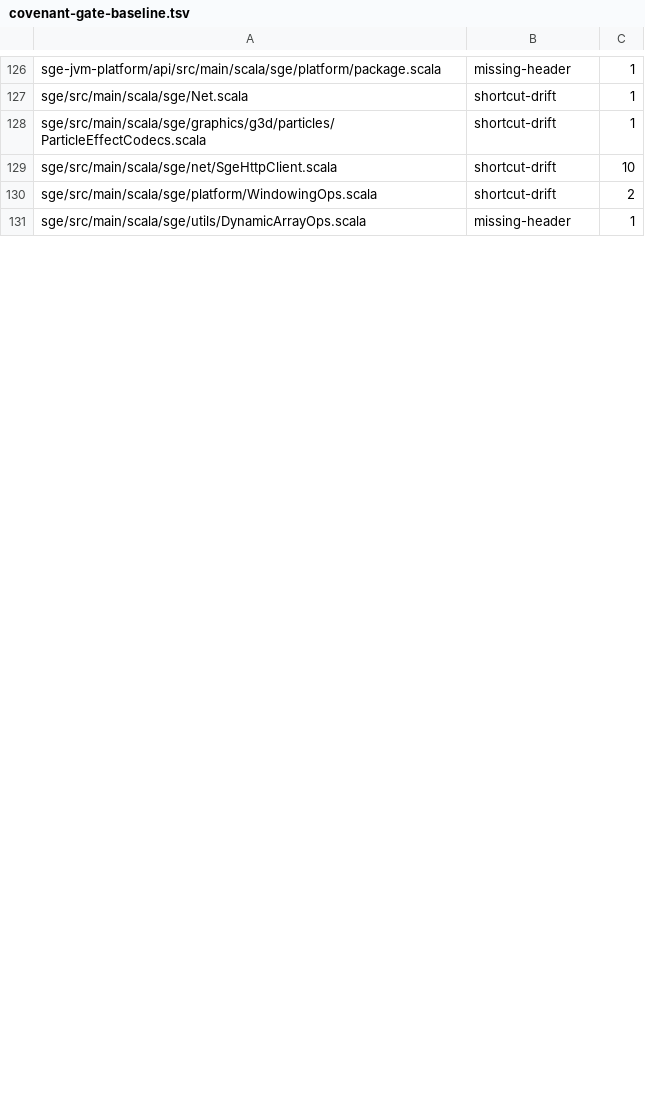
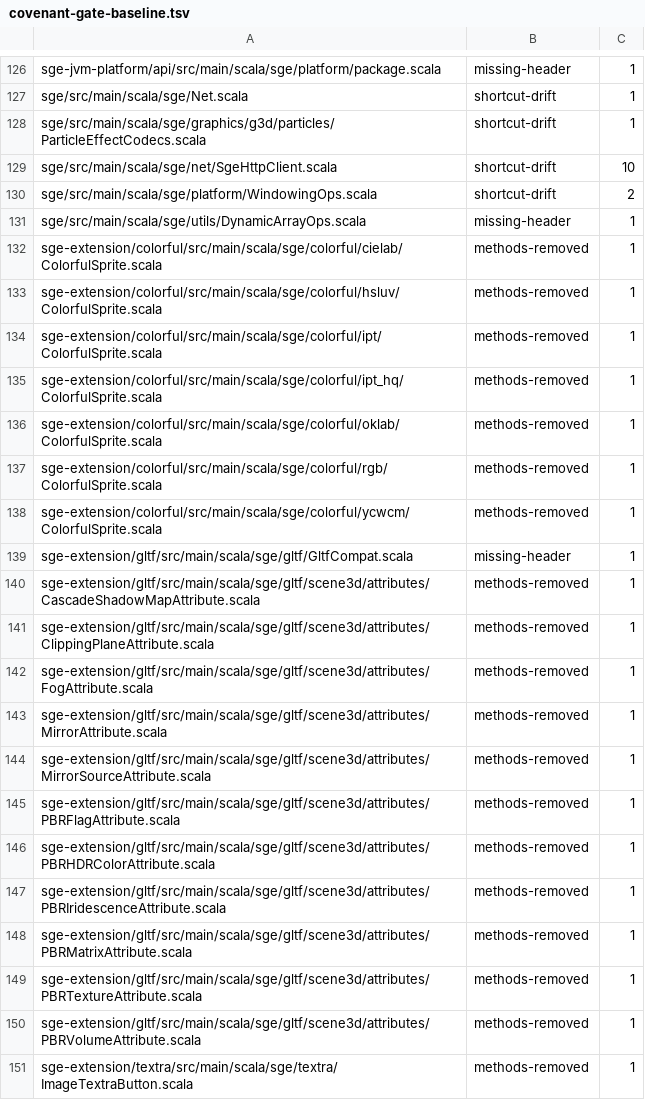
Before and after one commit to kubuszok/sge, a TSV file: .rescale/data/covenant-gate-baseline.tsv, drawn as a sheet; only a part is shown, gaps mark what is left out; the diff covers the shown part only.

Commit message:
fix CI round 2: Application members in 30 test stubs, gltf type fixes, ObjLoader JVM-only, covenant baseline
covenant-baseline-approved: 33 new covenant regressions from generated Application trait surface change

- Add 10 missing Application members (applicationLogger, log, debug, error,
  logLevel) to 28 additional test stubs across gltf, textra, screens, physics,
  physics3d, and sge-core test fixtures
- ModelInstanceHackUserDataRedSuite: Any -> AnyRef for Nullable[Object] slot
- RootNodeIdsRedSuite: Node.children is now JavaIterable, use iterator/asScala
- ObjLoaderEmptyResolverNpeIss852Suite: move to scalajvm — Scala.js wraps NPE
  in UndefinedBehaviorError, failing intercept[NullPointerException]
- covenant-gate-baseline: add 33 new rows (methods-removed, missing-header,
  shortcut-drift, covenanted-shortcut), remove 1 shrink (TextFormatter
  shortcut-drift no longer failing)

```diff
--- a/.rescale/data/covenant-gate-baseline.tsv
+++ b/.rescale/data/covenant-gate-baseline.tsv
@@ -131 +131,21 @@ sge/src/main/scala/sge/platform/WindowingOps.scala	shortcut-drift	2
 sge/src/main/scala/sge/utils/DynamicArrayOps.scala	missing-header	1
+sge-extension/colorful/src/main/scala/sge/colorful/cielab/ColorfulSprite.scala	methods-removed	1
+sge-extension/colorful/src/main/scala/sge/colorful/hsluv/ColorfulSprite.scala	methods-removed	1
+sge-extension/colorful/src/main/scala/sge/colorful/ipt/ColorfulSprite.scala	methods-removed	1
+sge-extension/colorful/src/main/scala/sge/colorful/ipt_hq/ColorfulSprite.scala	methods-removed	1
+sge-extension/colorful/src/main/scala/sge/colorful/oklab/ColorfulSprite.scala	methods-removed	1
+sge-extension/colorful/src/main/scala/sge/colorful/rgb/ColorfulSprite.scala	methods-removed	1
+sge-extension/colorful/src/main/scala/sge/colorful/ycwcm/ColorfulSprite.scala	methods-removed	1
+sge-extension/gltf/src/main/scala/sge/gltf/GltfCompat.scala	missing-header	1
+sge-extension/gltf/src/main/scala/sge/gltf/scene3d/attributes/CascadeShadowMapAttribute.scala	methods-removed	1
+sge-extension/gltf/src/main/scala/sge/gltf/scene3d/attributes/ClippingPlaneAttribute.scala	methods-removed	1
+sge-extension/gltf/src/main/scala/sge/gltf/scene3d/attributes/FogAttribute.scala	methods-removed	1
+sge-extension/gltf/src/main/scala/sge/gltf/scene3d/attributes/MirrorAttribute.scala	methods-removed	1
+sge-extension/gltf/src/main/scala/sge/gltf/scene3d/attributes/MirrorSourceAttribute.scala	methods-removed	1
+sge-extension/gltf/src/main/scala/sge/gltf/scene3d/attributes/PBRFlagAttribute.scala	methods-removed	1
+sge-extension/gltf/src/main/scala/sge/gltf/scene3d/attributes/PBRHDRColorAttribute.scala	methods-removed	1
+sge-extension/gltf/src/main/scala/sge/gltf/scene3d/attributes/PBRIridescenceAttribute.scala	methods-removed	1
+sge-extension/gltf/src/main/scala/sge/gltf/scene3d/attributes/PBRMatrixAttribute.scala	methods-removed	1
+sge-extension/gltf/src/main/scala/sge/gltf/scene3d/attributes/PBRTextureAttribute.scala	methods-removed	1
+sge-extension/gltf/src/main/scala/sge/gltf/scene3d/attributes/PBRVolumeAttribute.scala	methods-removed	1
+sge-extension/textra/src/main/scala/sge/textra/ImageTextraButton.scala	methods-removed	1
```
Also changed, not shown: 12 added rows and 2 edited cells elsewhere in this file, 29 other files.
